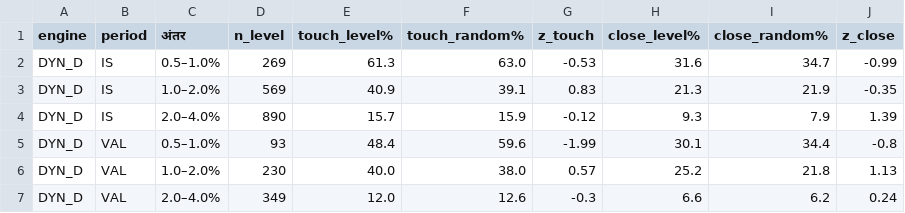
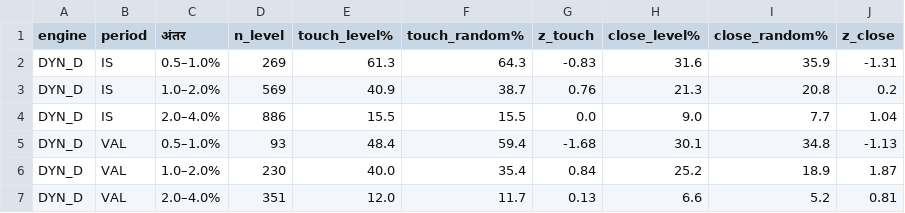
Before and after one commit to abhishekwasu-hue/Trade, a CSV file: docs/reports/g2_positional.csv, drawn as a sheet; only a part is shown; the diff covers the shown part only.

```diff
--- a/docs/reports/g2_positional.csv
+++ b/docs/reports/g2_positional.csv
@@ -1,7 +1,7 @@
 engine,period,अंतर,n_level,touch_level%,touch_random%,z_touch,close_level%,close_random%,z_close
-DYN_D,IS,0.5–1.0%,269,61.3,63.0,-0.53,31.6,34.7,-0.99
-DYN_D,IS,1.0–2.0%,569,40.9,39.1,0.83,21.3,21.9,-0.35
-DYN_D,IS,2.0–4.0%,890,15.7,15.9,-0.12,9.3,7.9,1.39
-DYN_D,VAL,0.5–1.0%,93,48.4,59.6,-1.99,30.1,34.4,-0.8
-DYN_D,VAL,1.0–2.0%,230,40.0,38.0,0.57,25.2,21.8,1.13
-DYN_D,VAL,2.0–4.0%,349,12.0,12.6,-0.3,6.6,6.2,0.24
+DYN_D,IS,0.5–1.0%,269,61.3,64.3,-0.83,31.6,35.9,-1.31
+DYN_D,IS,1.0–2.0%,569,40.9,38.7,0.76,21.3,20.8,0.2
+DYN_D,IS,2.0–4.0%,886,15.5,15.5,0.0,9.0,7.7,1.04
+DYN_D,VAL,0.5–1.0%,93,48.4,59.4,-1.68,30.1,34.8,-1.13
+DYN_D,VAL,1.0–2.0%,230,40.0,35.4,0.84,25.2,18.9,1.87
+DYN_D,VAL,2.0–4.0%,351,12.0,11.7,0.13,6.6,5.2,0.81
```
Also changed, not shown: 82 edited cells elsewhere in this file, docs/reports/g2_retest.csv, 3 other files.
